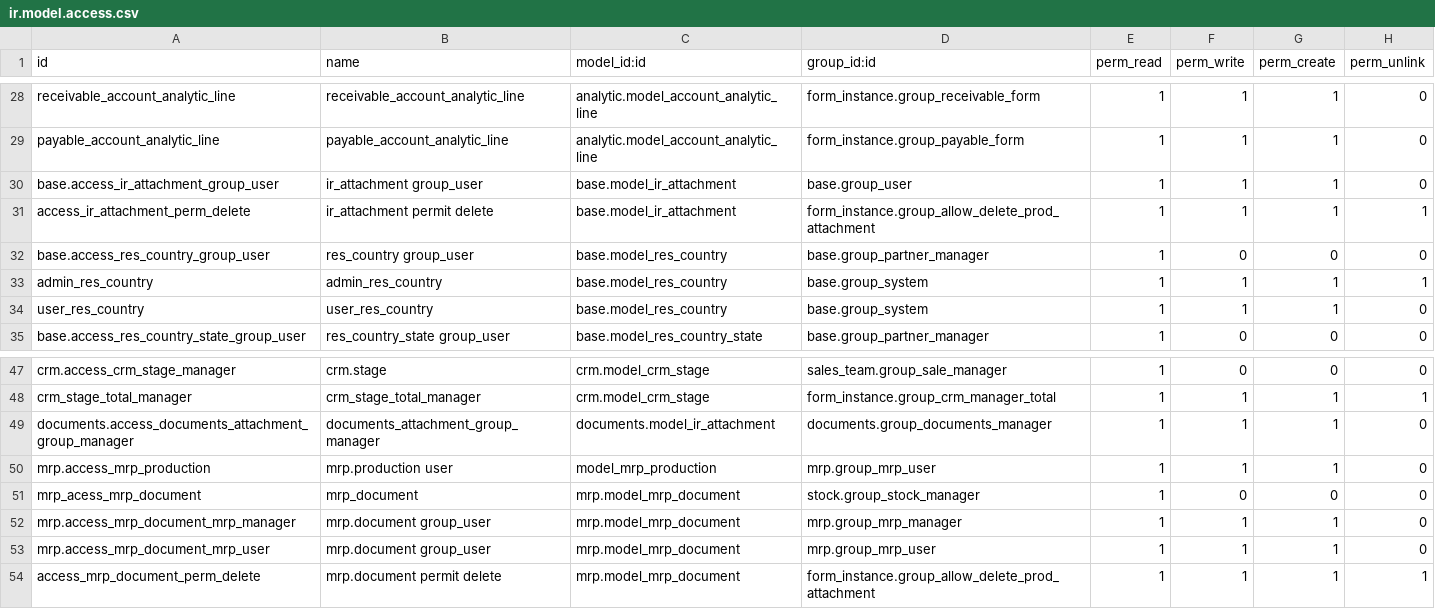
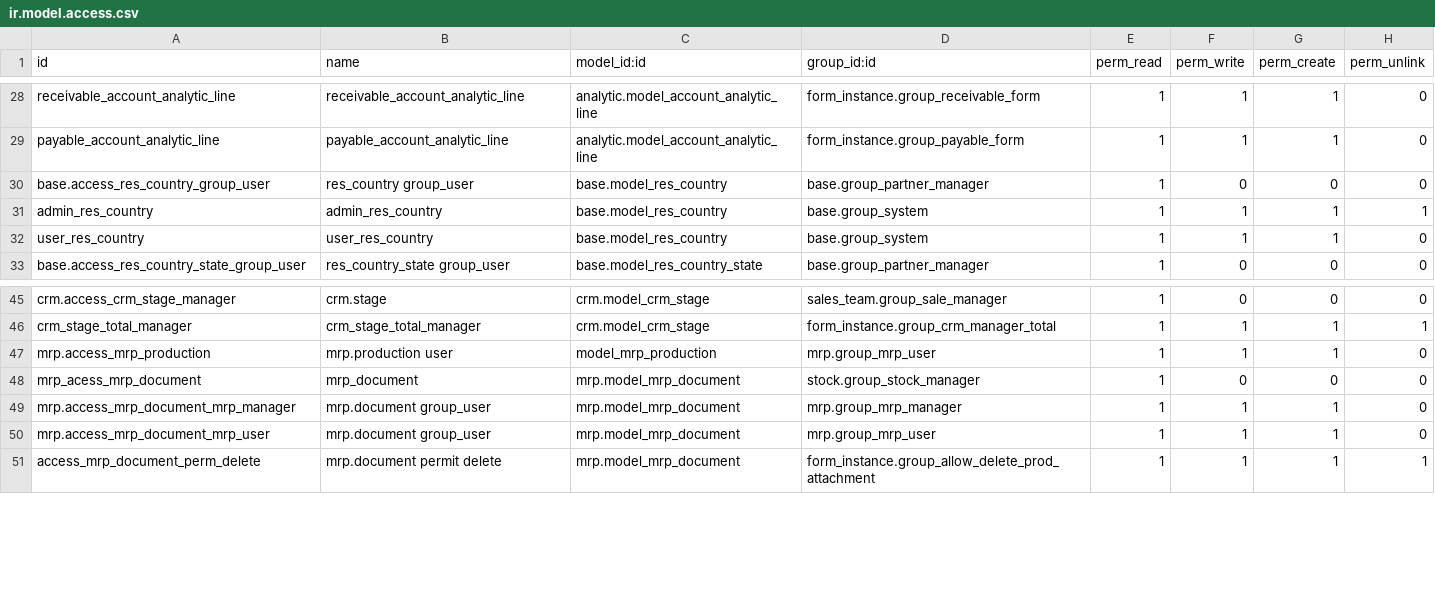
Before and after one commit to Jarsa/form-sh, a CSV file: form_instance/security/ir.model.access.csv, drawn as a sheet; only a part is shown, gaps mark what is left out.

Commit message:
[FIX] form_instance: fix issue, allow to delete products only to product manager

```diff
--- a/form_instance/security/ir.model.access.csv
+++ b/form_instance/security/ir.model.access.csv
@@ -29,4 +29,2 @@ receivable_account_analytic_line,receivable_account_analytic_line,analytic.model
 payable_account_analytic_line,payable_account_analytic_line,analytic.model_account_analytic_line,form_instance.group_payable_form,1,1,1,0
-base.access_ir_attachment_group_user,ir_attachment group_user,base.model_ir_attachment,base.group_user,1,1,1,0
-access_ir_attachment_perm_delete,ir_attachment permit delete,base.model_ir_attachment,form_instance.group_allow_delete_prod_attachment,1,1,1,1
 base.access_res_country_group_user,res_country group_user,base.model_res_country,base.group_partner_manager,1,0,0,0
@@ -48,3 +46,2 @@ crm.access_crm_stage_manager,crm.stage,crm.model_crm_stage,sales_team.group_sale
 crm_stage_total_manager,crm_stage_total_manager,crm.model_crm_stage,form_instance.group_crm_manager_total,1,1,1,1
-documents.access_documents_attachment_group_manager,documents_attachment_group_manager,documents.model_ir_attachment,documents.group_documents_manager,1,1,1,0
 mrp.access_mrp_production,mrp.production user,model_mrp_production,mrp.group_mrp_user,1,1,1,0
```
Also changed, not shown: 2 other files.
